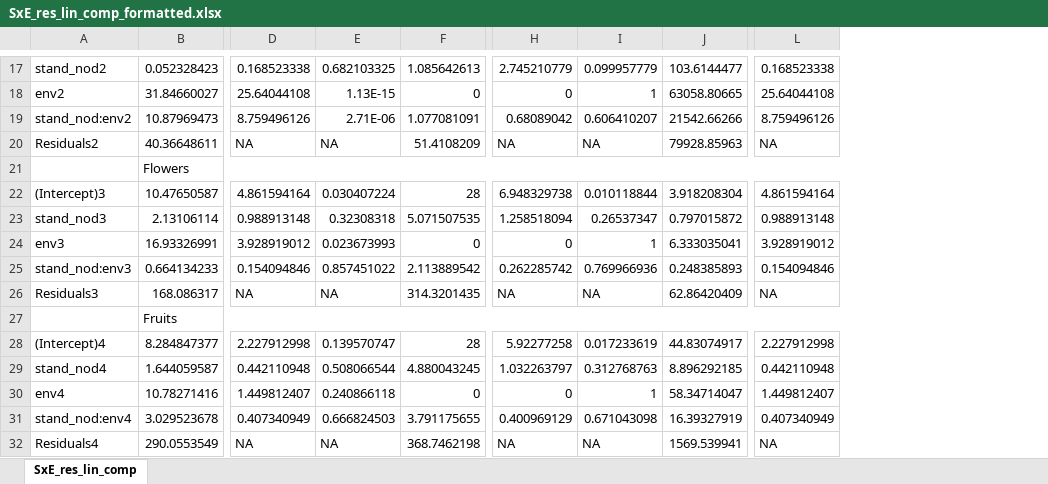
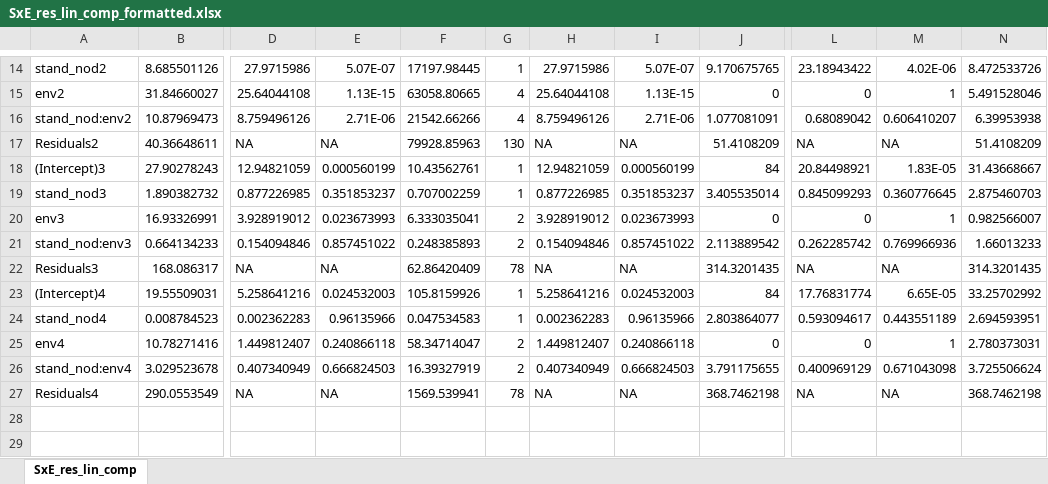
Before and after one commit to rtbatstone/Batstone_et_al_2019_AJB, an Excel workbook: SxE_res_lin_comp_formatted.xlsx, sheet SxE_res_lin_comp, drawn as a sheet; only a part is shown, gaps mark what is left out; values as stored, in another font and other column widths than the file's, no cell formats; conditional formats not drawn; removed rows and columns are numbered as before the commit, all else as after; rows hold the shown columns only; the diff covers the shown part only; the diff names each change by its address in the sheet, - before the commit and + after, or states it on an @@ line.

```diff
--- a/SxE_res_lin_comp_formatted.xlsx (sheet SxE_res_lin_comp)
+++ b/SxE_res_lin_comp_formatted.xlsx (sheet SxE_res_lin_comp)
+column F, rows 14-27: 17197.98445 | 63058.80665 | 21542.66266 | 79928.85963 | 10.43562761 | 0.707002259 | 6.333035041 | 0.248385893 | 62.86420409 | 105.8159926 | 0.047534583 | 58.34714047 | 16.39327919 | 1569.539941
+column G, rows 14-27: 1 | 4 | 4 | 130 | 1 | 1 | 2 | 2 | 78 | 1 | 1 | 2 | 2 | 78
+column H, rows 14-27: 27.9715986 | 25.64044108 | 8.759496126 | NA | 12.94821059 | 0.877226985 | 3.928919012 | 0.154094846 | NA | 5.258641216 | 0.002362283 | 1.449812407 | 0.407340949 | NA
+column I, rows 14-27: 5.07E-07 | 1.13E-15 | 2.71E-06 | NA | 0.000560199 | 0.351853237 | 0.023673993 | 0.857451022 | NA | 0.024532003 | 0.96135966 | 0.240866118 | 0.666824503 | NA
-column J, rows 17-20: 103.6144477 | 63058.80665 | 21542.66266 | 79928.85963; rows 22-26: 3.918208304 | 0.797015872 | 6.333035041 | 0.248385893 | 62.86420409; rows 28-32: 44.83074917 | 8.896292185 | 58.34714047 | 16.39327919 | 1569.539941
+column N, rows 14-27: 8.472533726 | 5.491528046 | 6.39953938 | 51.4108209 | 31.43668667 | 2.875460703 | 0.982566007 | 1.66013233 | 314.3201435 | 33.25702992 | 2.694593951 | 2.780373031 | 3.725506624 | 368.7462198
-column L, rows 17-20: 0.168523338 | 25.64044108 | 8.759496126 | NA; rows 22-26: 4.861594164 | 0.988913148 | 3.928919012 | 0.154094846 | NA; rows 28-32: 2.227912998 | 0.442110948 | 1.449812407 | 0.407340949 | NA
-B14: 0.052328423
+B14: 8.685501126
-D14: 0.168523338
+D14: 27.9715986
-E14: 0.682103325
+E14: 5.07E-07
-J14: 1.085642613
+J14: 9.170675765
-L14: 2.745210779
+L14: 23.18943422
-M14: 0.099957779
+M14: 4.02E-06
-row 21:  | Flowers
-B18: 10.47650587
+B18: 27.90278243
-D18: 4.861594164
+D18: 12.94821059
-E18: 0.030407224
+E18: 0.000560199
-J18: 28
+J18: 84
-L18: 6.948329738
+L18: 20.84498921
-M18: 0.010118844
+M18: 1.83E-05
-B19: 2.13106114
+B19: 1.890382732
-D19: 0.988913148
+D19: 0.877226985
-E19: 0.32308318
+E19: 0.351853237
-J19: 5.071507535
+J19: 3.405535014
-L19: 1.258518094
+L19: 0.845099293
-M19: 0.26537347
+M19: 0.360776645
-row 27:  | Fruits
-B23: 8.284847377
+B23: 19.55509031
-D23: 2.227912998
+D23: 5.258641216
-E23: 0.139570747
+E23: 0.024532003
-J23: 28
+J23: 84
-L23: 5.92277258
+L23: 17.76831774
-M23: 0.017233619
+M23: 6.65E-05
-B24: 1.644059587
+B24: 0.008784523
-D24: 0.442110948
+D24: 0.002362283
-E24: 0.508066544
+E24: 0.96135966
-J24: 4.880043245
+J24: 2.803864077
-L24: 1.032263797
+L24: 0.593094617
-M24: 0.312768763
+M24: 0.443551189
```
Also changed, not shown: 1 added row, 4 removed rows, 2 added columns, 1 removed column and 30 edited cells elsewhere in this sheet, cell formats, SxE_res_quad_comp_formatted.xlsx, 5 other files.
